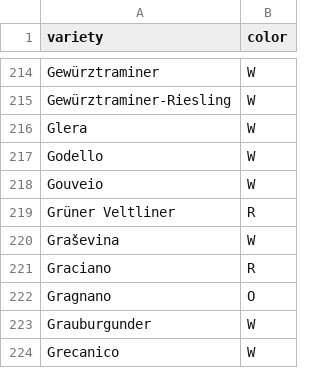
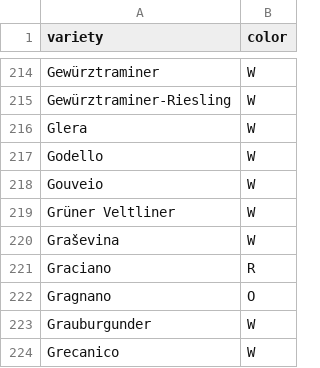
Before and after one commit to hawesg/BUS696-final-project, a CSV file: data/input/wine-colors.csv, drawn as a sheet; only a part is shown, gaps mark what is left out.

```diff
--- a/data/input/wine-colors.csv
+++ b/data/input/wine-colors.csv
@@ -218,3 +218,3 @@ Godello,W
 Gouveio,W
-Grüner Veltliner,R
+Grüner Veltliner,W
 Graševina,W
```
Also changed, not shown: 7 other files.
